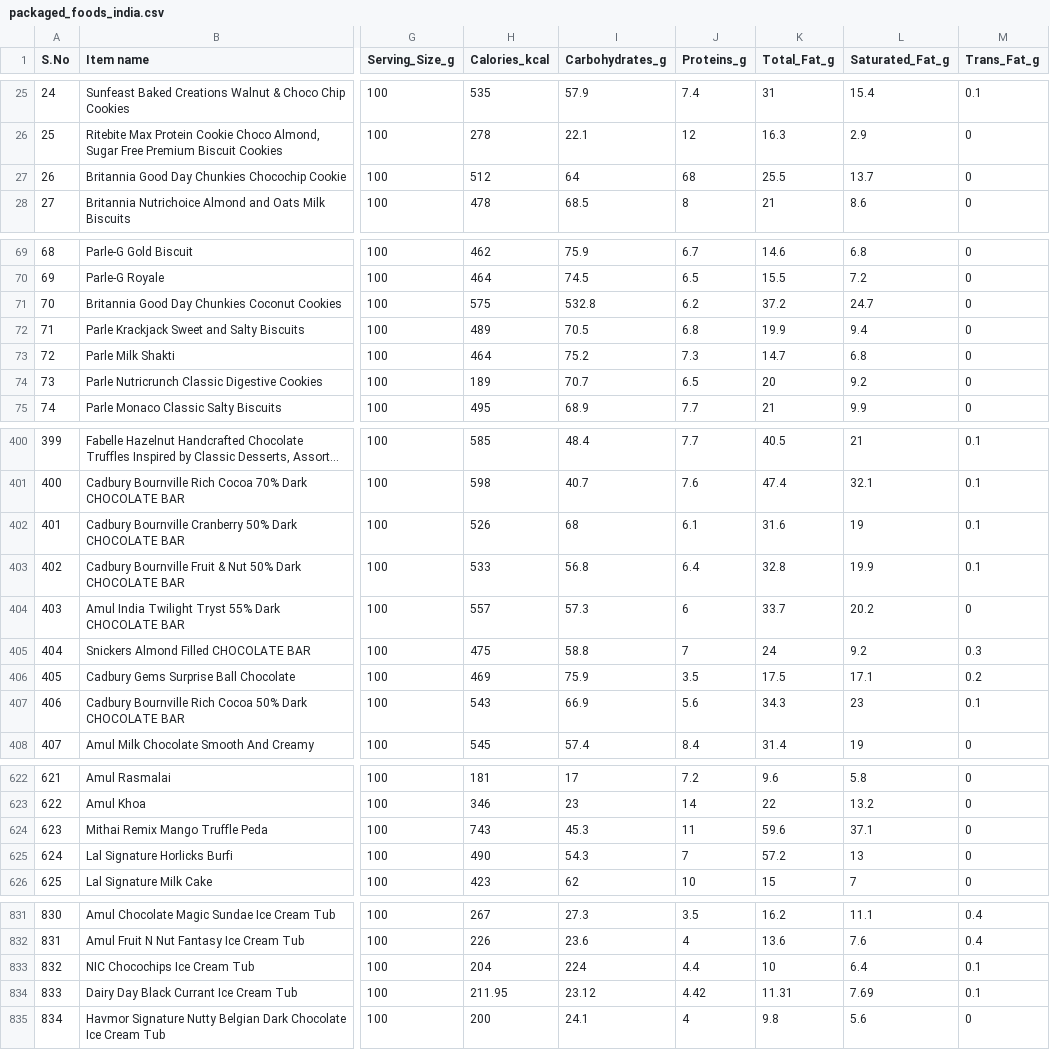
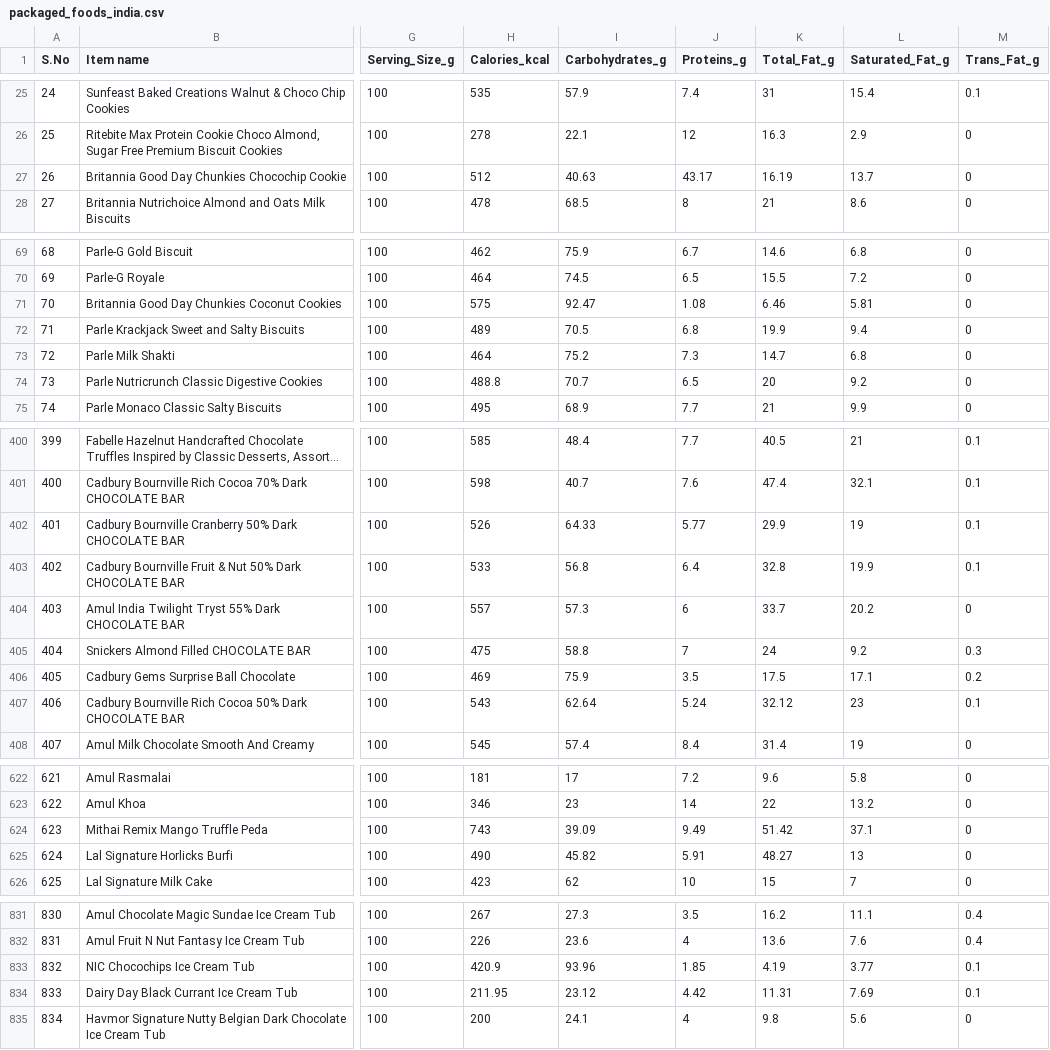
Before and after one commit to rajkrishna040907-spec/HealthStarRating_India, a CSV file: HealthStarRatingSystem/Dataset/packaged_foods_india.csv, drawn as a sheet; only a part is shown, gaps mark what is left out; long unchanged cells end in …; the diff covers the shown part only; the diff names each change by its address in the sheet, - before the commit and + after, or states it on an @@ line.

```diff
--- a/HealthStarRatingSystem/Dataset/packaged_foods_india.csv
+++ b/HealthStarRatingSystem/Dataset/packaged_foods_india.csv
-I27 (Carbohydrates_g): 64
+I27 (Carbohydrates_g): 40.63
-J27 (Proteins_g): 68
+J27 (Proteins_g): 43.17
-K27 (Total_Fat_g): 25.5
+K27 (Total_Fat_g): 16.19
-I71 (Carbohydrates_g): 532.8
+I71 (Carbohydrates_g): 92.47
-J71 (Proteins_g): 6.2
+J71 (Proteins_g): 1.08
-K71 (Total_Fat_g): 37.2
+K71 (Total_Fat_g): 6.46
-L71 (Saturated_Fat_g): 24.7
+L71 (Saturated_Fat_g): 5.81
-H74 (Calories_kcal): 189
+H74 (Calories_kcal): 488.8
-I402 (Carbohydrates_g): 68
+I402 (Carbohydrates_g): 64.33
-J402 (Proteins_g): 6.1
+J402 (Proteins_g): 5.77
-K402 (Total_Fat_g): 31.6
+K402 (Total_Fat_g): 29.9
-I407 (Carbohydrates_g): 66.9
+I407 (Carbohydrates_g): 62.64
-J407 (Proteins_g): 5.6
+J407 (Proteins_g): 5.24
-K407 (Total_Fat_g): 34.3
+K407 (Total_Fat_g): 32.12
-I624 (Carbohydrates_g): 45.3
+I624 (Carbohydrates_g): 39.09
-J624 (Proteins_g): 11
+J624 (Proteins_g): 9.49
-K624 (Total_Fat_g): 59.6
+K624 (Total_Fat_g): 51.42
-I625 (Carbohydrates_g): 54.3
+I625 (Carbohydrates_g): 45.82
-J625 (Proteins_g): 7
+J625 (Proteins_g): 5.91
-K625 (Total_Fat_g): 57.2
+K625 (Total_Fat_g): 48.27
-H833 (Calories_kcal): 204
+H833 (Calories_kcal): 420.9
-I833 (Carbohydrates_g): 224
+I833 (Carbohydrates_g): 93.96
-J833 (Proteins_g): 4.4
+J833 (Proteins_g): 1.85
-K833 (Total_Fat_g): 10
+K833 (Total_Fat_g): 4.19
-L833 (Saturated_Fat_g): 6.4
+L833 (Saturated_Fat_g): 3.77
```
Also changed, not shown: 59 edited cells elsewhere in this file, HealthStarRatingSystem/Dataset/Indian_Food_Nutrition_Processed.csv.
